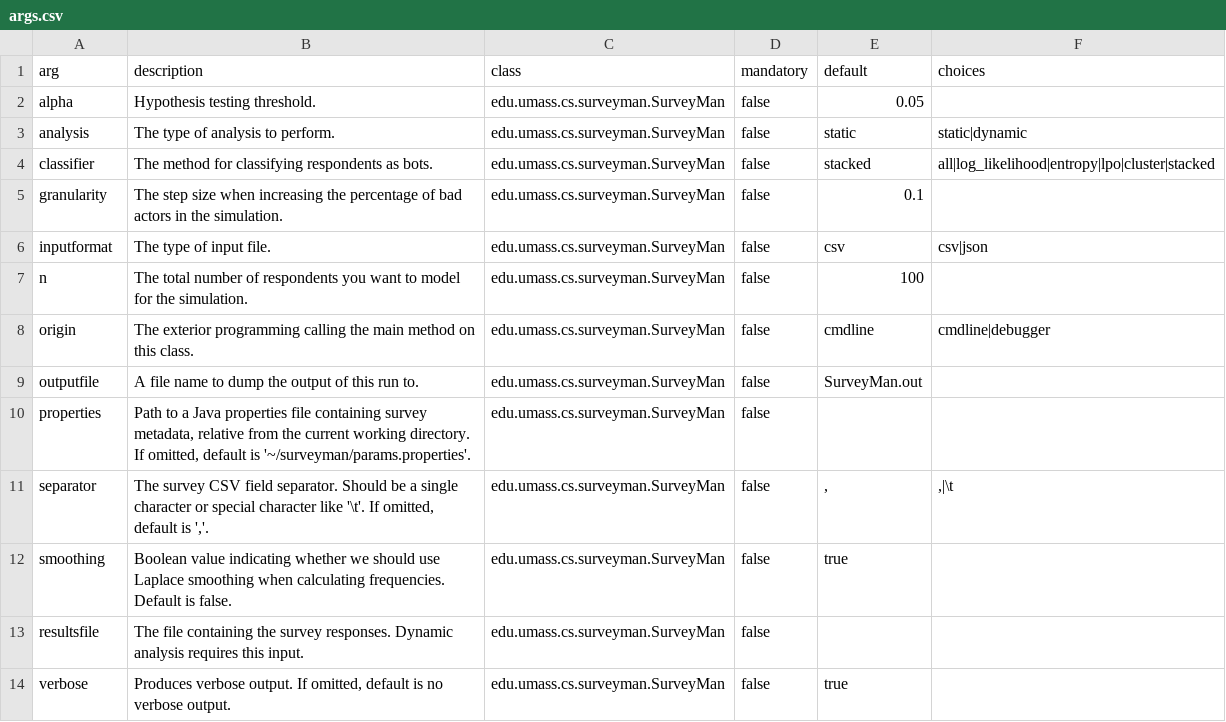
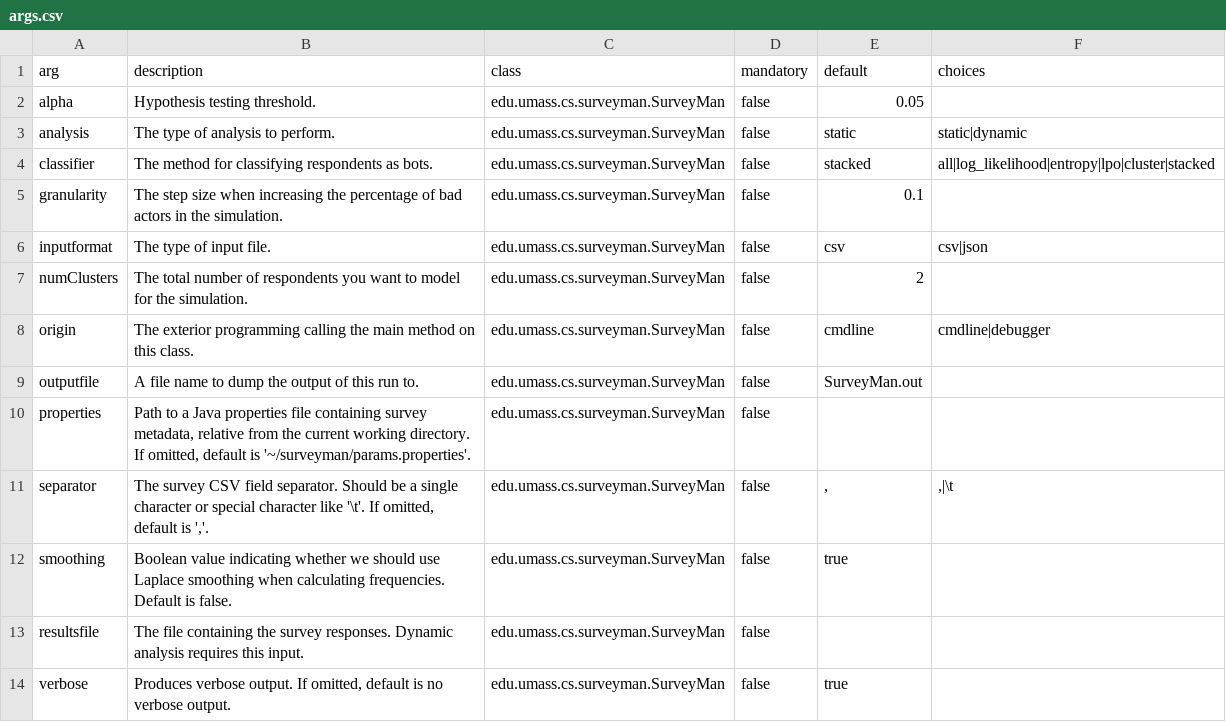
Before and after one commit to SurveyMan/SurveyMan, a CSV file: src/main/resources/args.csv, drawn as a sheet.

```diff
--- a/src/main/resources/args.csv
+++ b/src/main/resources/args.csv
@@ -6,3 +6,3 @@ granularity,"The step size when increasing the percentage of bad actors in the s
 inputformat,"The type of input file.",edu.umass.cs.surveyman.SurveyMan,false,csv,"csv|json"
-n,"The total number of respondents you want to model for the simulation.",edu.umass.cs.surveyman.SurveyMan,false,100,
+numClusters,"The total number of respondents you want to model for the simulation.",edu.umass.cs.surveyman.SurveyMan,false,2,
 origin,"The exterior programming calling the main method on this class.",edu.umass.cs.surveyman.SurveyMan,false,cmdline,"cmdline|debugger"
```
Also changed, not shown: 11 other files.
